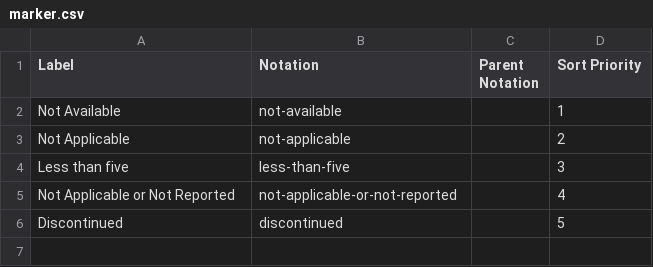
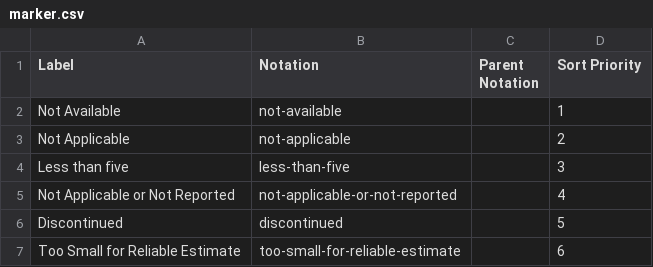
Before and after one commit to GSS-Cogs/family-affordable-housing, a CSV file: reference/codelists/marker.csv, drawn as a sheet; the diff names each change by its address in the sheet, - before the commit and + after, or states it on an @@ line.

Commit message:
Update marker.csv

```diff
--- a/reference/codelists/marker.csv
+++ b/reference/codelists/marker.csv
+row 7: Too Small for Reliable Estimate | too-small-for-reliable-estimate |  | 6
```
